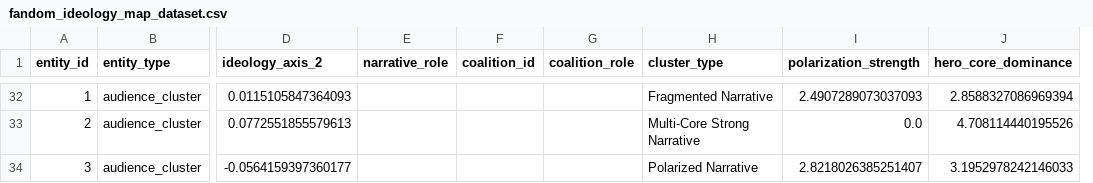
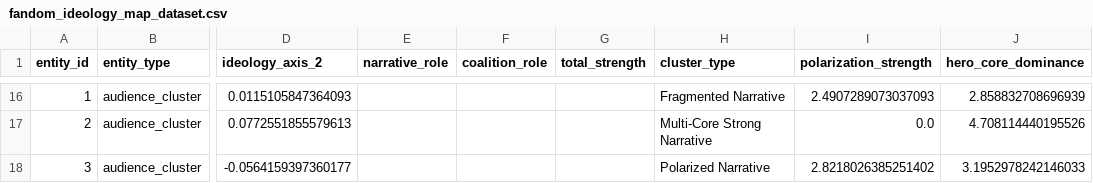
Before and after one commit to bestolochina/star-wars-survey, a CSV file: reports/tables/phase5/ideology_map/fandom_ideology_map_dataset.csv, drawn as a sheet; only a part is shown, gaps mark what is left out; removed rows and columns are numbered as before the commit, all else as after; the diff covers the shown part only; the diff names each change by its address in the sheet, - before the commit and + after, or states it on an @@ line.

```diff
--- a/reports/tables/phase5/ideology_map/fandom_ideology_map_dataset.csv
+++ b/reports/tables/phase5/ideology_map/fandom_ideology_map_dataset.csv
-column F (coalition_id), empty
+column G (total_strength), empty
-J16 (hero_core_dominance): 2.8588327086969394
+J16 (hero_core_dominance): 2.858832708696939
-I18 (polarization_strength): 2.8218026385251407
+I18 (polarization_strength): 2.8218026385251402
```
Also changed, not shown: 16 removed rows elsewhere in this file, reports/tables/phase5/narrative_coalitions/audience_cluster_character_communities.csv, reports/tables/phase5/narrative_coalitions/audience_narrative_profiles.csv, 9 other files.
